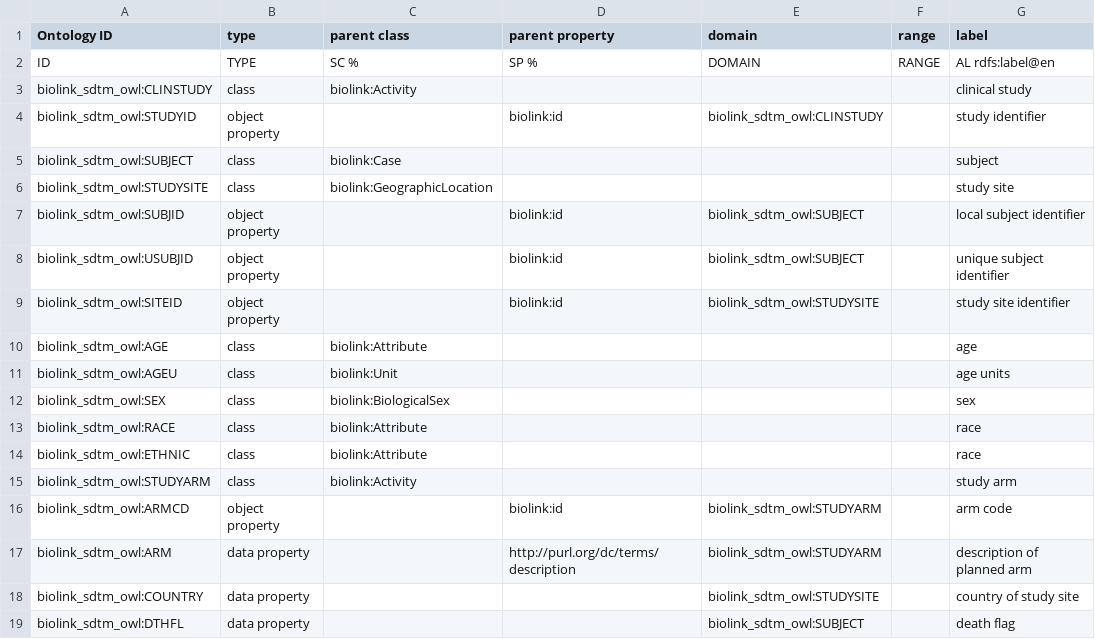
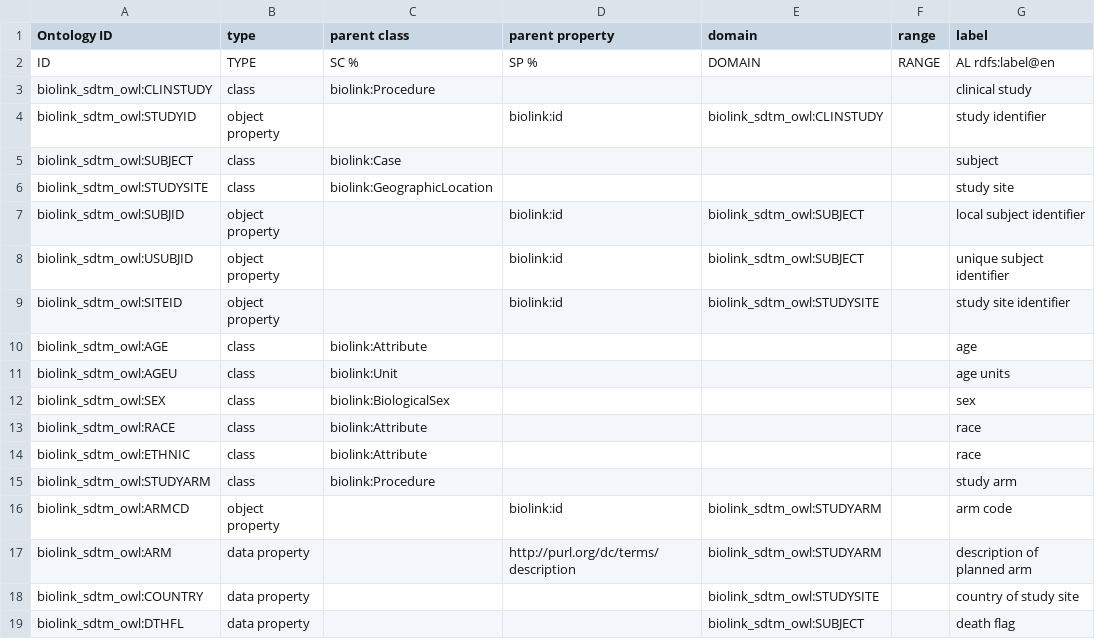
Before and after one commit to criticalpathinstitute/biolink_sdtm_owl, a CSV file: src/modules/sdtm_dm.csv, drawn as a sheet; only a part is shown; the diff names each change by its address in the sheet, - before the commit and + after, or states it on an @@ line.

Commit message:
change activity to procedure in DM file

```diff
--- a/src/modules/sdtm_dm.csv
+++ b/src/modules/sdtm_dm.csv
-C3 (parent class): biolink:Activity
+C3 (parent class): biolink:Procedure
-C15 (parent class): biolink:Activity
+C15 (parent class): biolink:Procedure
```
